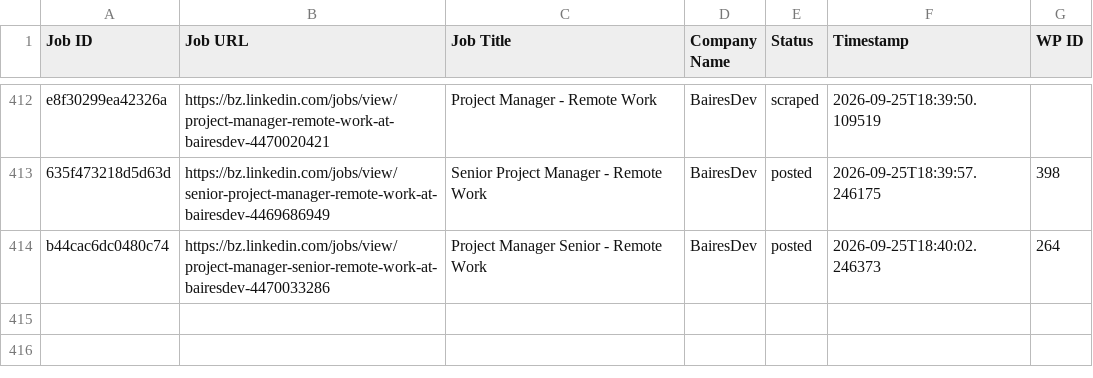
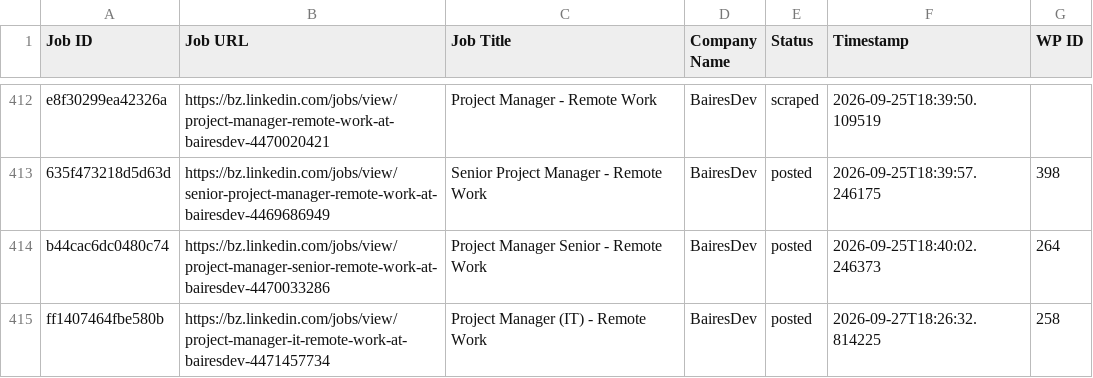
Before and after one commit to vindoky/bz, a CSV file: processed_jobs.csv, drawn as a sheet; only a part is shown, gaps mark what is left out; the diff names each change by its address in the sheet, - before the commit and + after, or states it on an @@ line.

```diff
--- a/processed_jobs.csv
+++ b/processed_jobs.csv
+row 415: ff1407464fbe580b | https://bz.linkedin.com/jobs/view/project-manager-it-remote-work-at-bairesdev-4471457734 | Project Manager (IT) - Remote Work | BairesDev | posted | 2026-09-27T18:26:32.814225 | 258
```
